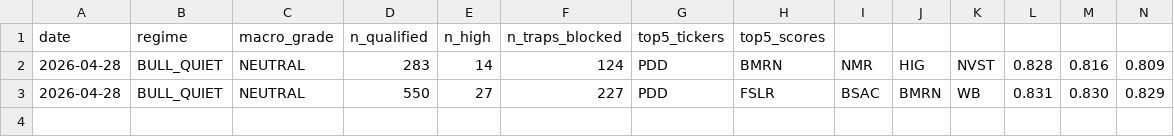
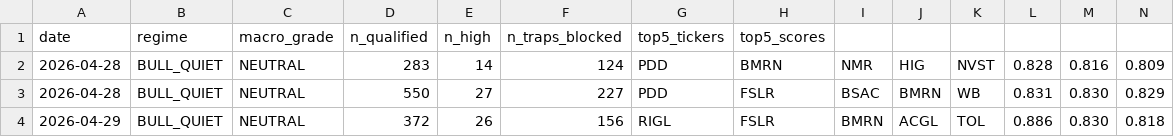
Before and after one commit to jakejwheeler12-cyber/stock-algo, a CSV file: outputs/reports/run_log.csv, drawn as a sheet; only a part is shown; rows hold the shown columns only; the diff names each change by its address in the sheet, - before the commit and + after, or states it on an @@ line.

Commit message:
Daily report 2026-04-29

```diff
--- a/outputs/reports/run_log.csv
+++ b/outputs/reports/run_log.csv
+row 4: 2026-04-29 | BULL_QUIET | NEUTRAL | 372 | 26 | 156 | RIGL | FSLR | BMRN | ACGL | TOL | 0.886 | 0.830 | 0.818
```
Also changed, not shown: 1 other file.
